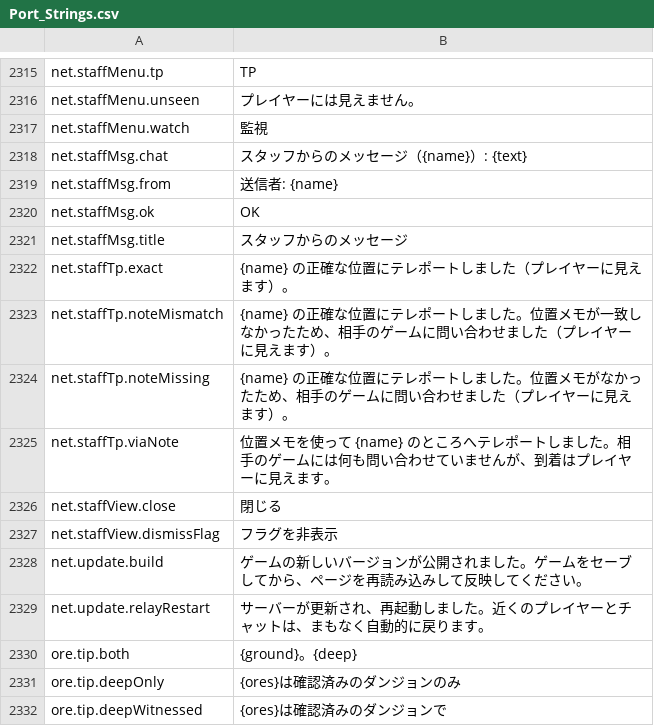
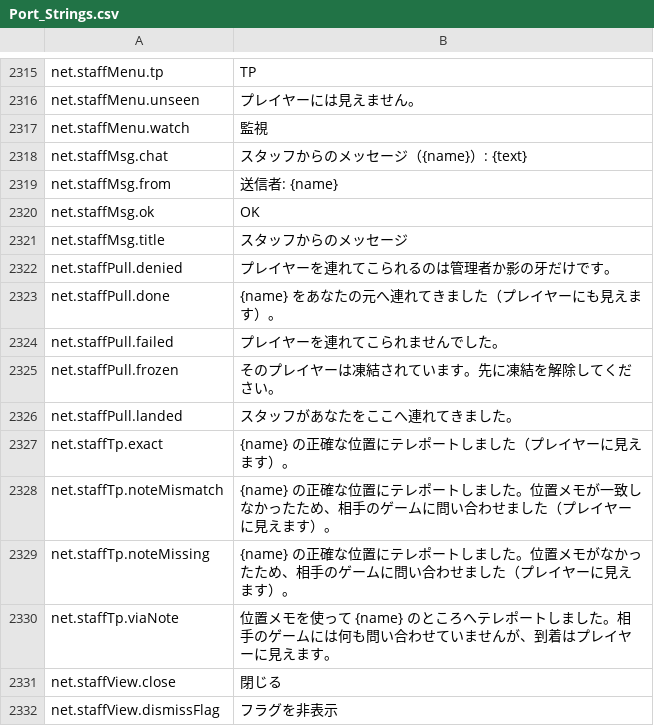
Before and after one commit to Lattymoy/daggerfall-js-source, a CSV file: locales/ja/Port_Strings.csv, drawn as a sheet; only a part is shown, gaps mark what is left out; the shorter side is filled out with more unchanged rows.

```diff
--- a/locales/ja/Port_Strings.csv
+++ b/locales/ja/Port_Strings.csv
@@ -2321,2 +2321,7 @@ net.staffMsg.ok,"OK"
 net.staffMsg.title,"スタッフからのメッセージ"
+net.staffPull.denied,"プレイヤーを連れてこられるのは管理者か影の牙だけです。"
+net.staffPull.done,"{name} をあなたの元へ連れてきました（プレイヤーにも見えます）。"
+net.staffPull.failed,"プレイヤーを連れてこられませんでした。"
+net.staffPull.frozen,"そのプレイヤーは凍結されています。先に凍結を解除してください。"
+net.staffPull.landed,"スタッフがあなたをここへ連れてきました。"
 net.staffTp.exact,"{name} の正確な位置にテレポートしました（プレイヤーに見えます）。"
```
Also changed, not shown: locales/bg/Port_Strings.csv, locales/el/Port_Strings.csv, 54 other files.
